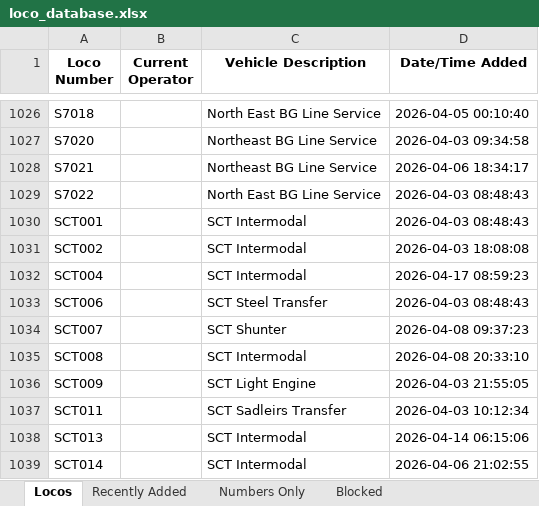
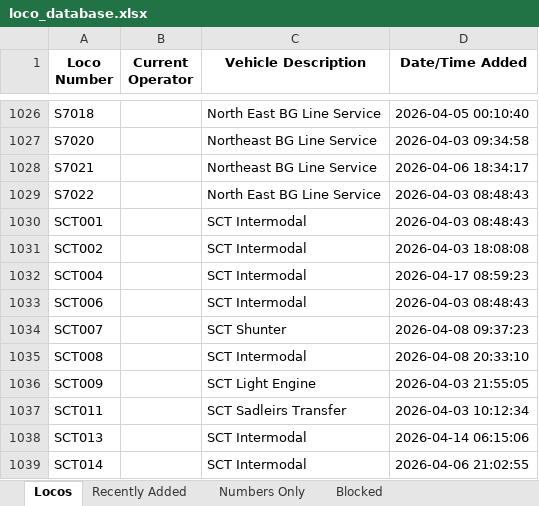
Before and after one commit to grahame21/railops-frontend, an Excel workbook: downloads/loco_database.xlsx, sheet Locos, drawn as a sheet; only a part is shown, gaps mark what is left out; values as stored, in another font and other column widths than the file's, no borders; the diff covers the shown part only; the diff names each change by its address in the sheet, - before the commit and + after, or states it on an @@ line.

```diff
--- a/downloads/loco_database.xlsx (sheet Locos)
+++ b/downloads/loco_database.xlsx (sheet Locos)
-C1033 (Vehicle Description): SCT Steel Transfer
+C1033 (Vehicle Description): SCT Intermodal
```
Also changed, not shown: 5 edited cells elsewhere in this sheet, sheet Recently Added, downloads/loco_numbers_only.xlsx, 3 other files.
